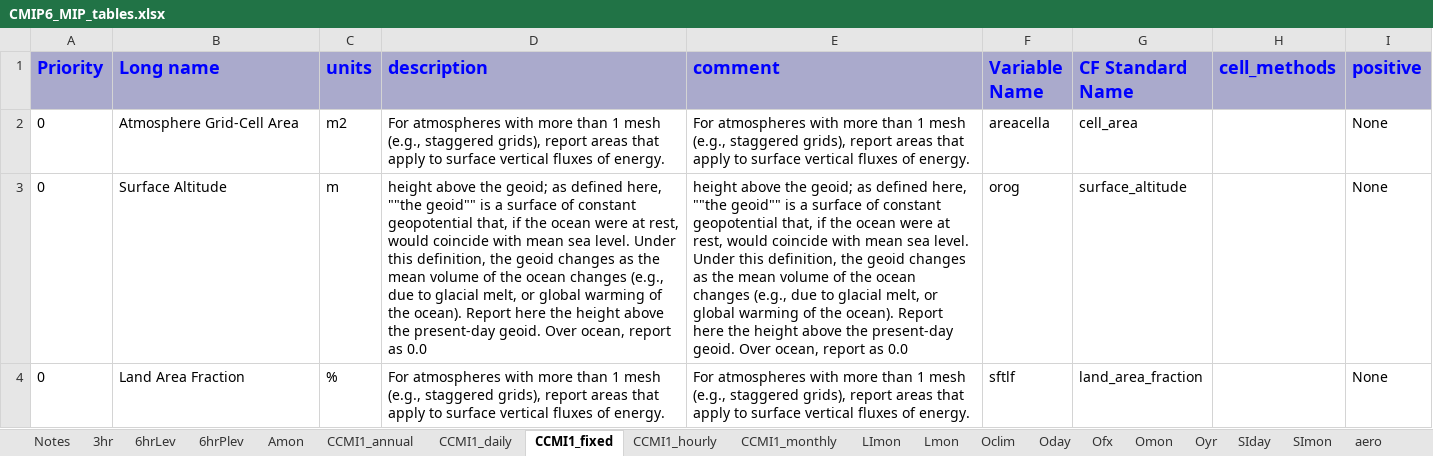
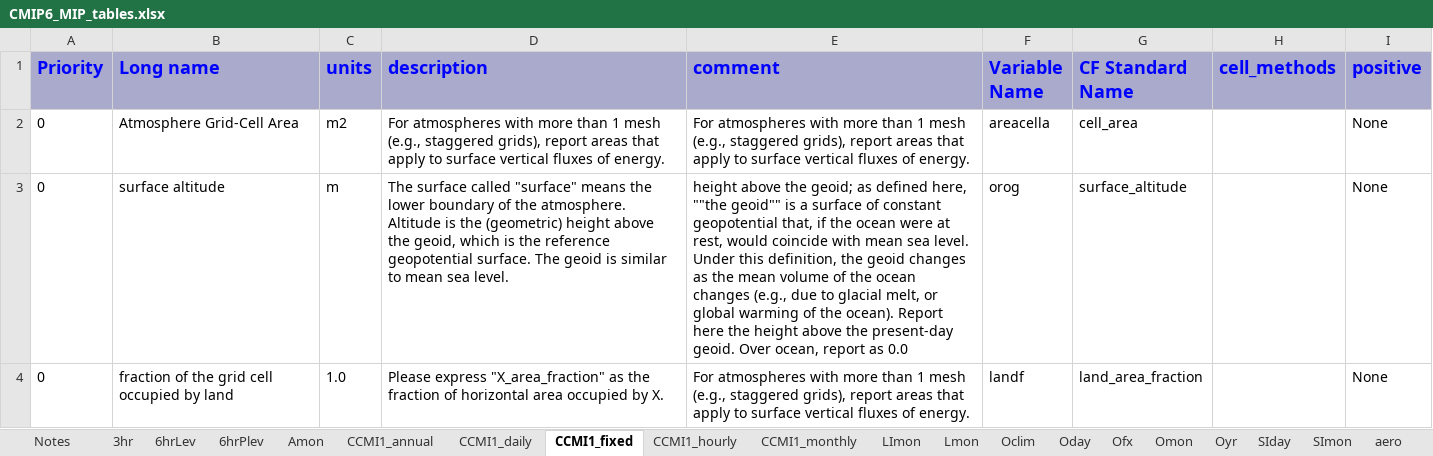
Before and after one commit to zklaus-cmip6/CMIP6dreq, an Excel workbook: dreqPy/docs/CMIP6_MIP_tables.xlsx, sheet CCMI1_fixed, drawn as a sheet; only a part is shown; values as stored, in another font and other column widths than the file's, no borders; the diff names each change by its address in the sheet, - before the commit and + after, or states it on an @@ line.

```diff
--- a/dreqPy/docs/CMIP6_MIP_tables.xlsx (sheet CCMI1_fixed)
+++ b/dreqPy/docs/CMIP6_MIP_tables.xlsx (sheet CCMI1_fixed)
+sheet tab: 
-B3 (Long name): Surface Altitude
+B3 (Long name): surface altitude
-D3 (description): height above the geoid; as defined here, ""the geoid"" is a surface of constant geopotential that, if the ocean were at rest, would coincide with mean sea level. Under this definition, the geoid changes as the mean volume of the ocean changes (e.g., due to glacial melt, or global warming of the ocean). Report here the height above the present-day geoid. Over ocean, report as 0.0
+D3 (description): The surface called "surface" means the lower boundary of the atmosphere. Altitude is the (geometric) height above the geoid, which is the reference geopotential surface. The geoid is similar to mean sea level.
-B4 (Long name): Land Area Fraction
+B4 (Long name): fraction of the grid cell occupied by land
-C4 (units): %
+C4 (units): 1.0
-D4 (description): For atmospheres with more than 1 mesh (e.g., staggered grids), report areas that apply to surface vertical fluxes of energy.
+D4 (description): Please express "X_area_fraction" as the fraction of horizontal area occupied by X.
-F4 (Variable Name): sftlf
+F4 (Variable Name): landf
```
Also changed, not shown: sheet CCMI1_monthly, sheet emMon, sheet emDay, sheet Amon, sheet CCMI1_annual, sheet aero, 31 more sheets, 11 other files.
